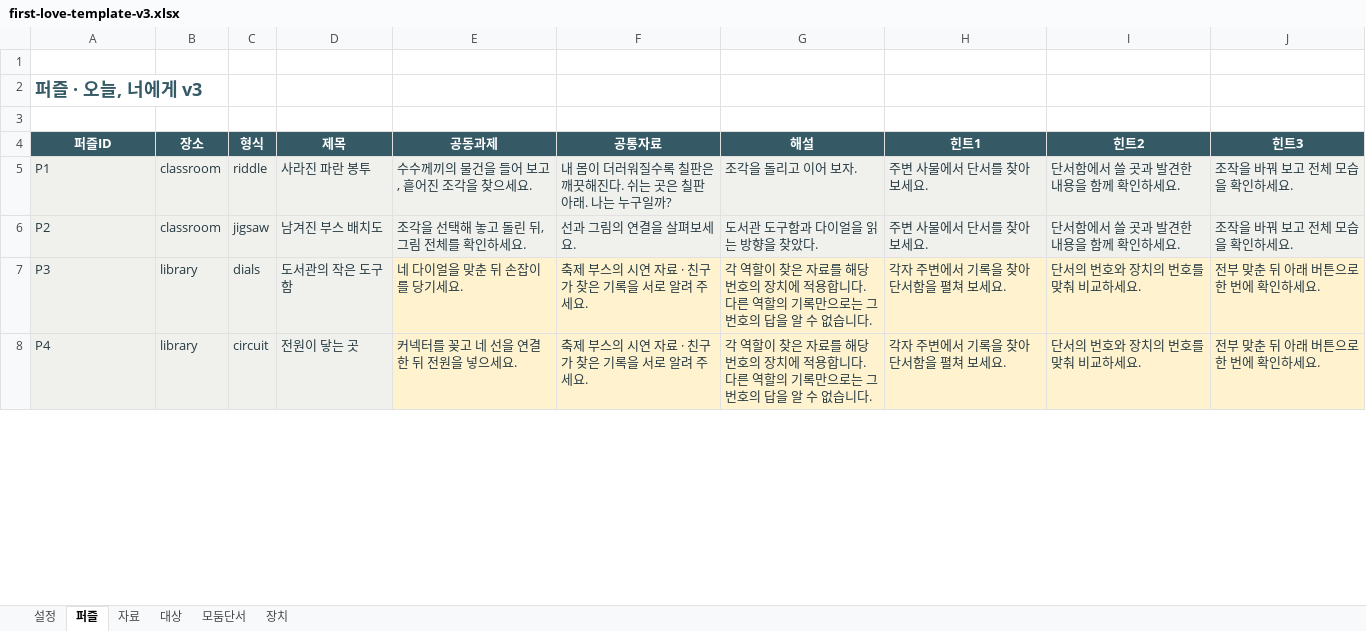
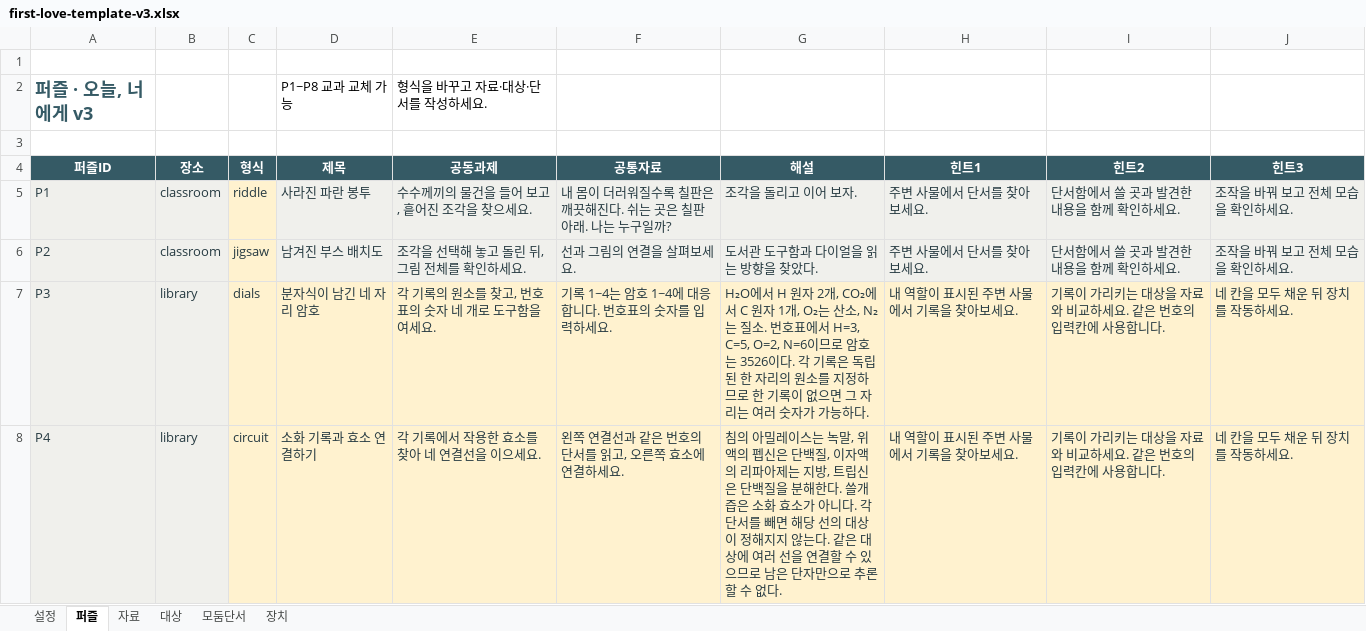
Before and after one commit to wooyeong-q/scilab-platform, an Excel workbook: public/labs/first-love/first-love-template-v3.xlsx, sheet 퍼즐, drawn as a sheet; only a part is shown; values as stored, in another font and other column widths than the file's, no borders; the diff covers the shown part only; the diff names each change by its address in the sheet, - before the commit and + after, or states it on an @@ line.

```diff
--- a/public/labs/first-love/first-love-template-v3.xlsx (sheet 퍼즐)
+++ b/public/labs/first-love/first-love-template-v3.xlsx (sheet 퍼즐)
-D2 (제목): (empty)
+D2 (제목): P1~P8 교과 교체 가능
-E2 (공동과제): (empty)
+E2 (공동과제): 형식을 바꾸고 자료·대상·단서를 작성하세요.
-C5:C6 fill: #F0F0EC
+C5:C6 fill: #FFF2CF
-C7:D8 fill: #F0F0EC
+C7:D8 fill: #FFF2CF
-D7 (제목): 도서관의 작은 도구함
+D7 (제목): 분자식이 남긴 네 자리 암호
-E7 (공동과제): 네 다이얼을 맞춘 뒤 손잡이를 당기세요.
+E7 (공동과제): 각 기록의 원소를 찾고, 번호표의 숫자 네 개로 도구함을 여세요.
-F7 (공통자료): 축제 부스의 시연 자료 · 친구가 찾은 기록을 서로 알려 주세요.
+F7 (공통자료): 기록 1~4는 암호 1~4에 대응합니다. 번호표의 숫자를 입력하세요.
-G7 (해설): 각 역할이 찾은 자료를 해당 번호의 장치에 적용합니다. 다른 역할의 기록만으로는 그 번호의 답을 알 수 없습니다.
+G7 (해설): H₂O에서 H 원자 2개, CO₂에서 C 원자 1개, O₂는 산소, N₂는 질소. 번호표에서 H=3, C=5, O=2, N=6이므로 암호는 3526이다. 각 기록은 독립된 한 자리의 원소를 지정하므로 한 기록이 없으면 그 자리는 여러 숫자가 가능하다.
-H7:H8 (힌트1): 각자 주변에서 기록을 찾아 단서함을 펼쳐 보세요.
+H7:H8 (힌트1): 내 역할이 표시된 주변 사물에서 기록을 찾아보세요.
-I7:I8 (힌트2): 단서의 번호와 장치의 번호를 맞춰 비교하세요.
+I7:I8 (힌트2): 기록이 가리키는 대상을 자료와 비교하세요. 같은 번호의 입력칸에 사용합니다.
-J7:J8 (힌트3): 전부 맞춘 뒤 아래 버튼으로 한 번에 확인하세요.
+J7:J8 (힌트3): 네 칸을 모두 채운 뒤 장치를 작동하세요.
-D8 (제목): 전원이 닿는 곳
+D8 (제목): 소화 기록과 효소 연결하기
-E8 (공동과제): 커넥터를 꽂고 네 선을 연결한 뒤 전원을 넣으세요.
+E8 (공동과제): 각 기록에서 작용한 효소를 찾아 네 연결선을 이으세요.
-F8 (공통자료): 축제 부스의 시연 자료 · 친구가 찾은 기록을 서로 알려 주세요.
+F8 (공통자료): 왼쪽 연결선과 같은 번호의 단서를 읽고, 오른쪽 효소에 연결하세요.
-G8 (해설): 각 역할이 찾은 자료를 해당 번호의 장치에 적용합니다. 다른 역할의 기록만으로는 그 번호의 답을 알 수 없습니다.
+G8 (해설): 침의 아밀레이스는 녹말, 위액의 펩신은 단백질, 이자액의 리파아제는 지방, 트립신은 단백질을 분해한다. 쓸개즙은 소화 효소가 아니다. 각 단서를 빼면 해당 선의 대상이 정해지지 않는다. 같은 대상에 여러 선을 연결할 수 있으므로 남은 단자만으로 추론할 수 없다.
```
Also changed, not shown: 14 edited cells and cell formats elsewhere in this sheet, sheet 자료, sheet 대상, sheet 모둠단서, sheet 설정, charts or pictures, 19 other files.
